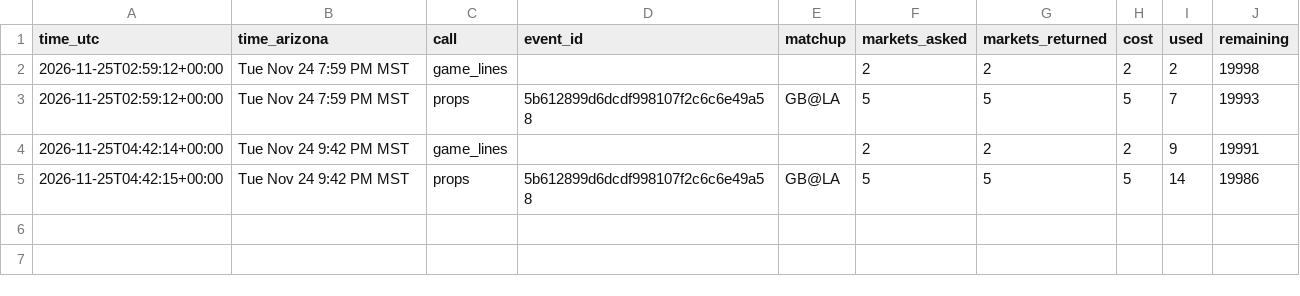
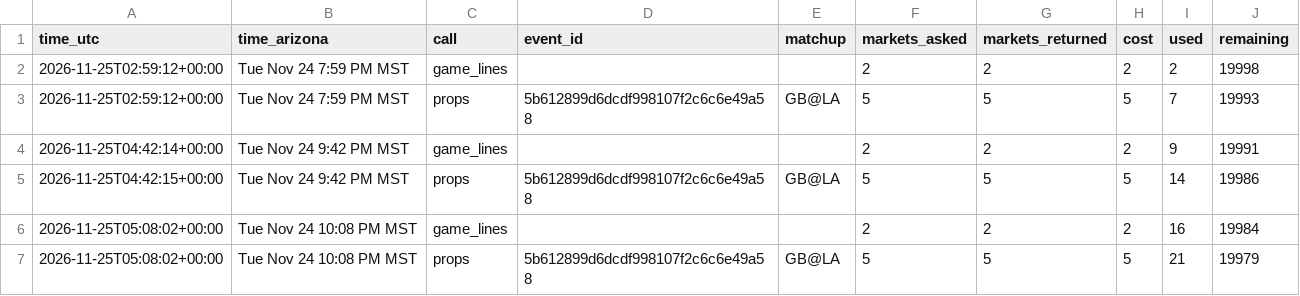
Before and after one commit to djrjacko/nfl_props_model, a CSV file: logs/odds_credits.csv, drawn as a sheet; the diff names each change by its address in the sheet, - before the commit and + after, or states it on an @@ line.

```diff
--- a/logs/odds_credits.csv
+++ b/logs/odds_credits.csv
+row 6: 2026-11-25T05:08:02+00:00 | Tue Nov 24 10:08 PM MST | game_lines |  |  | 2 | 2 | 2 | 16 | 19984
+row 7: 2026-11-25T05:08:02+00:00 | Tue Nov 24 10:08 PM MST | props | 5b612899d6dcdf998107f2c6c6e49a58 | GB@LA | 5 | 5 | 5 | 21 | 19979
```
Also changed, not shown: logs/picks_log.csv, 3 other files.
